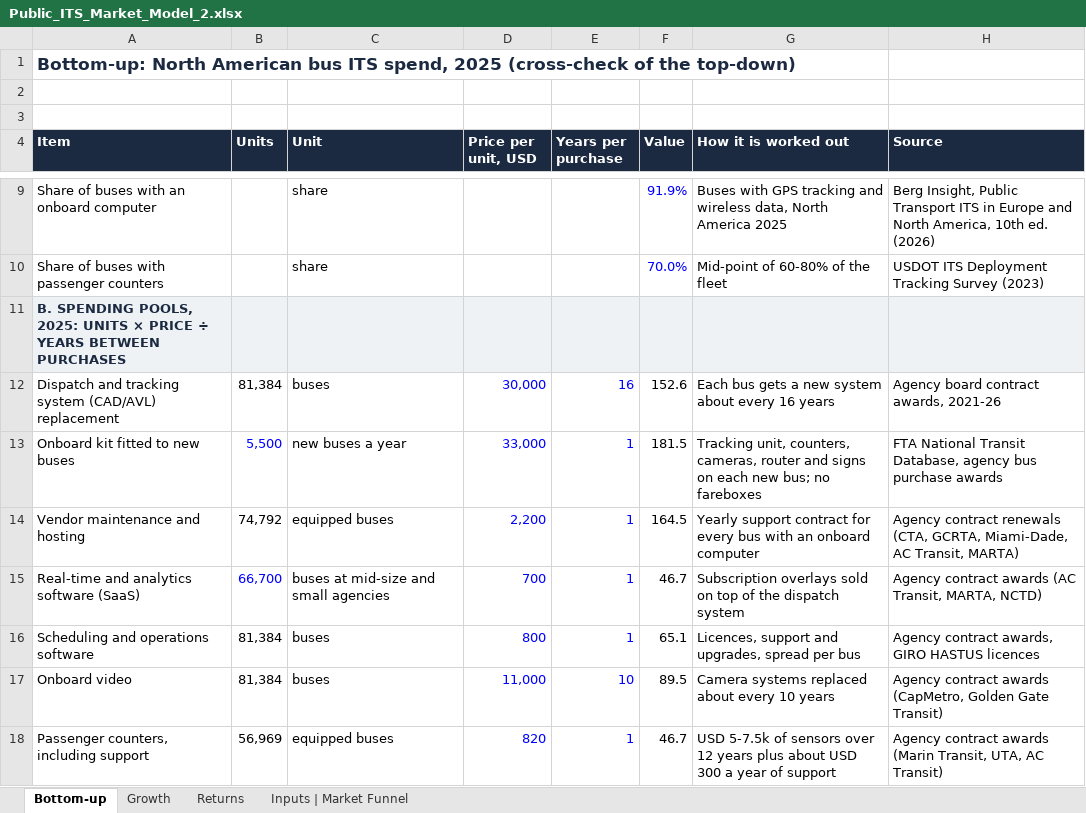
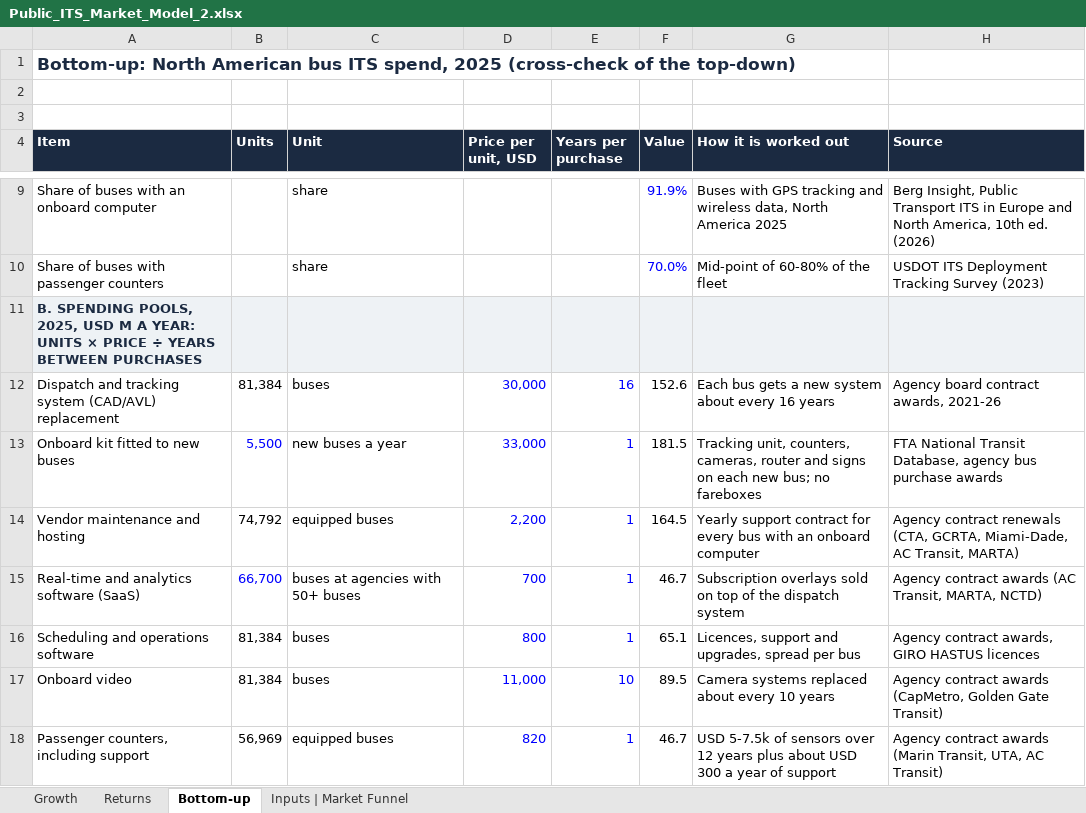
Before and after one commit to matthewkang858/Project-2-, an Excel workbook: its-market-case/model/Public_ITS_Market_Model_2.xlsx, sheet Bottom-up, drawn as a sheet; only a part is shown, gaps mark what is left out; values as stored, in another font and other column widths than the file's, no borders; the diff covers the shown part only; the diff names each change by its address in the sheet, - before the commit and + after, or states it on an @@ line.

```diff
--- a/its-market-case/model/Public_ITS_Market_Model_2.xlsx (sheet Bottom-up)
+++ b/its-market-case/model/Public_ITS_Market_Model_2.xlsx (sheet Bottom-up)
@@ sheet tab order changed: Growth | Returns | Bottom-up | Inputs | Market Funnel @@
-A11 (Item): …SPENDING POOLS, 2025: UNITS ×…
+A11 (Item): …SPENDING POOLS, 2025, USD M A YEAR: UNITS ×…
-C15 (Unit): buses at mid-size and small agencies
+C15 (Unit): buses at agencies with 50+ buses
```
Also changed, not shown: 2 edited cells elsewhere in this sheet, sheet Growth, sheet Returns, sheet Inputs | Market Funnel, 2 other files.
